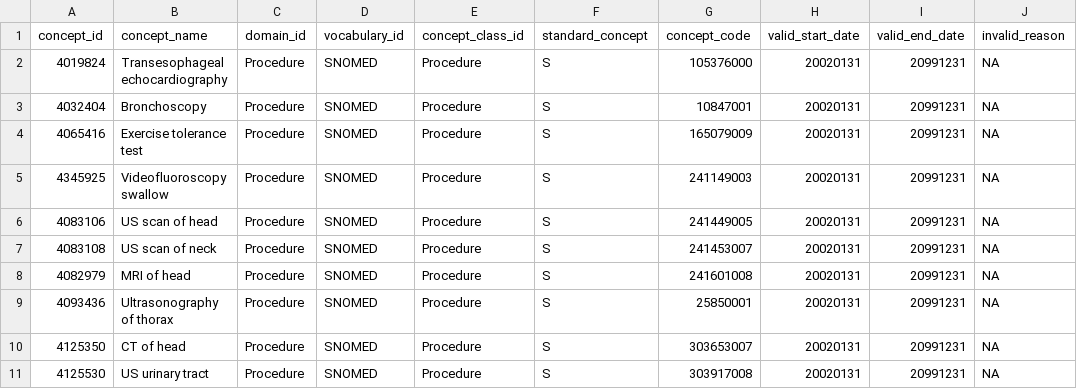
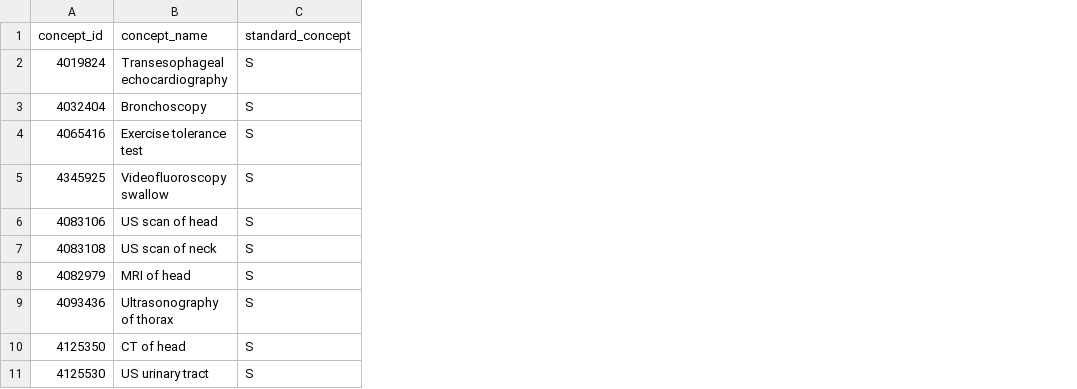
Before and after one commit to OHDSI/Capr, a CSV file: project/data/phems_variable_list/is_standard/5.10_cardiac_radiology.csv, drawn as a sheet; only a part is shown; the diff names each change by its address in the sheet, - before the commit and + after, or states it on an @@ line.

```diff
--- a/project/data/phems_variable_list/is_standard/5.10_cardiac_radiology.csv
+++ b/project/data/phems_variable_list/is_standard/5.10_cardiac_radiology.csv
-column C (domain_id), rows 2-11: all Procedure
-column D (vocabulary_id), rows 2-11: all SNOMED
-column E (concept_class_id), rows 2-11: all Procedure
-column G (concept_code), rows 2-11: 105376000 | 10847001 | 165079009 | 241149003 | 241449005 | 241453007 | 241601008 | 25850001 | 303653007 | 303917008
-column H (valid_start_date), rows 2-11: all 20020131
-column I (valid_end_date), rows 2-11: all 20991231
-column J (invalid_reason), rows 2-11: all NA
```
Also changed, not shown: project/data/phems_variable_list/is_standard/5.12_additional.csv, project/data/phems_variable_list/is_standard/5.13_laboratory_tests.csv, 34 other files.
